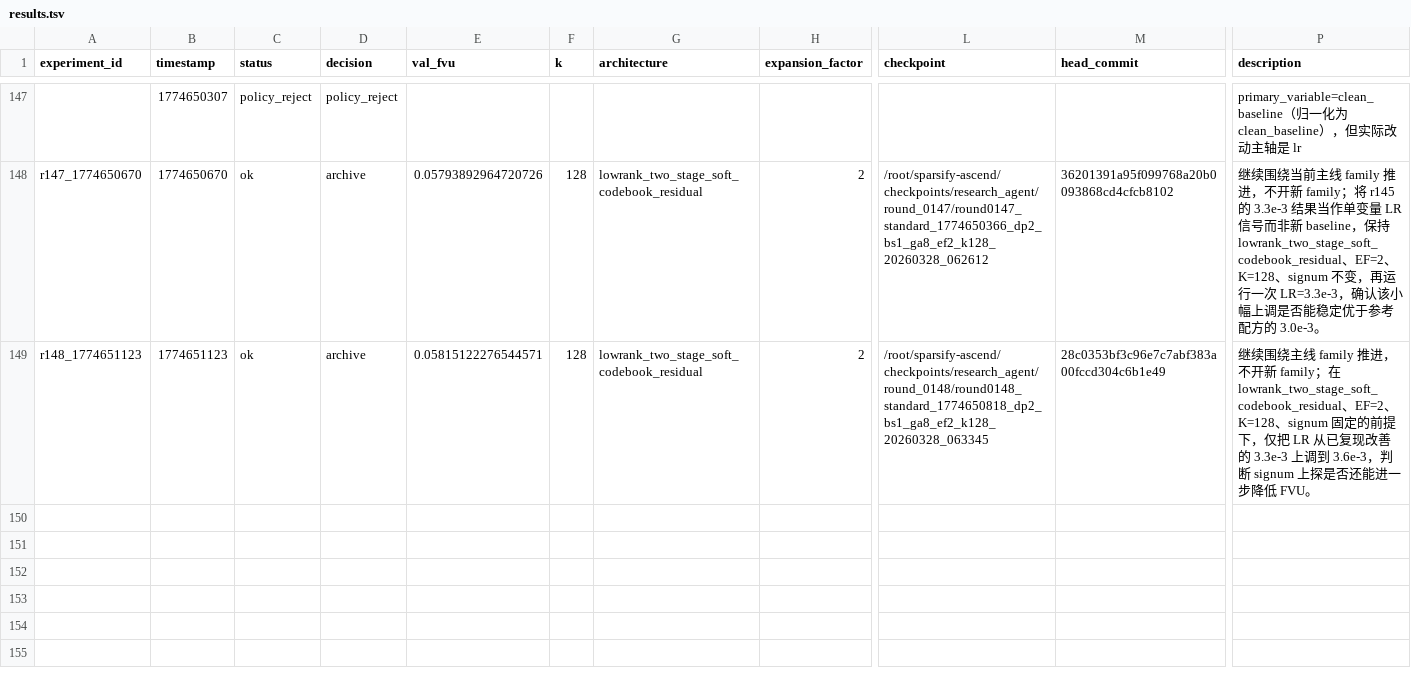
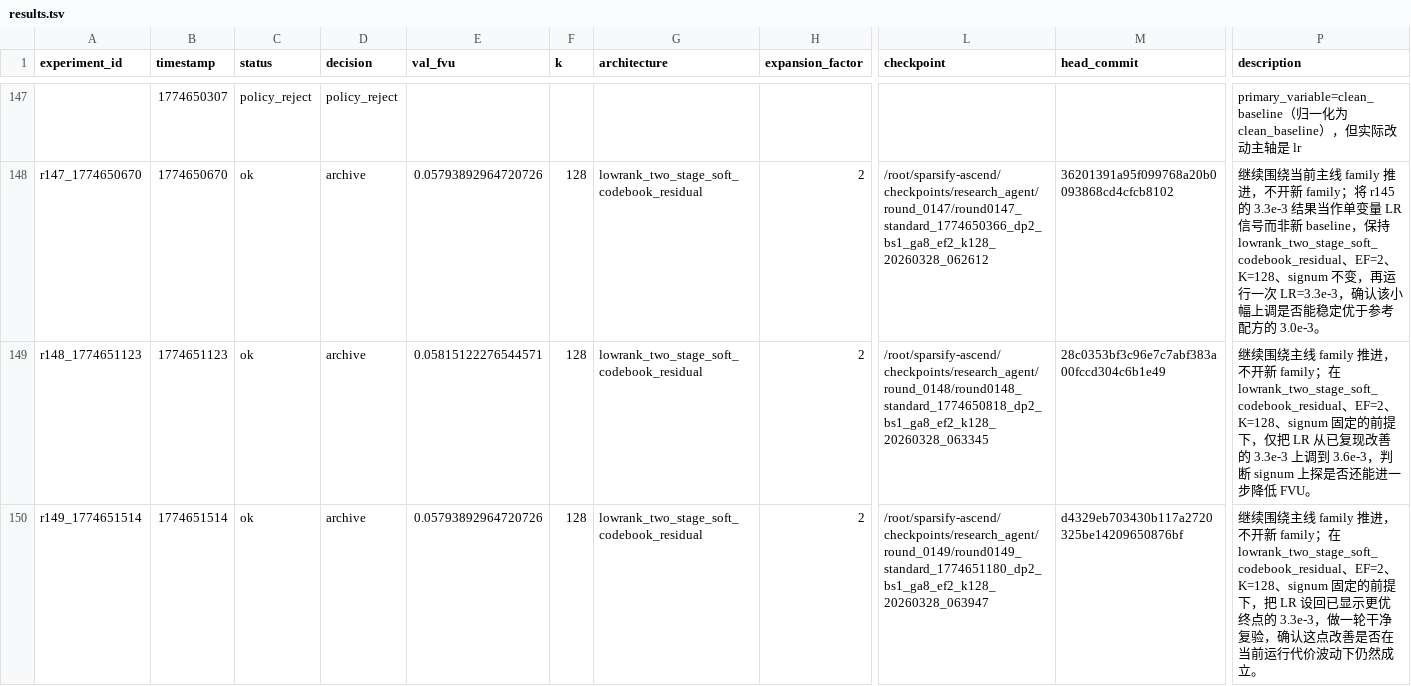
Before and after one commit to duanzhaol/sparsify, a TSV file: research/history/results.tsv, drawn as a sheet; only a part is shown, gaps mark what is left out; rows hold the shown columns only; the diff names each change by its address in the sheet, - before the commit and + after, or states it on an @@ line.

Commit message:
experiment: round 0149 standard lowrank_two_stage_soft_codebook_residual archive

```diff
--- a/research/history/results.tsv
+++ b/research/history/results.tsv
+row 150: r149_1774651514 | 1774651514 | ok | archive | 0.05793892964720726 | 128 | lowrank_two_stage_soft_codebook_residual | 2 | /root/sparsify-ascend/checkpoints/research_agent/round_0149/round0149_standard_1774651180_dp2_bs1_ga8_ef2_k128_20260328_063947 | d4329eb703430b117a2720325be14209650876bf | 继续围绕主线 family 推进，不开新 family；在 lowrank_two_stage_soft_codebook_residual、EF=2、K=128、signum 固定的前提下，把 LR 设回已显示更优终点的 3.3e-3，做一轮干净复验，确认这点改善是否在当前运行代价波动下仍然成立。
```
Also changed, not shown: 8 other files.
